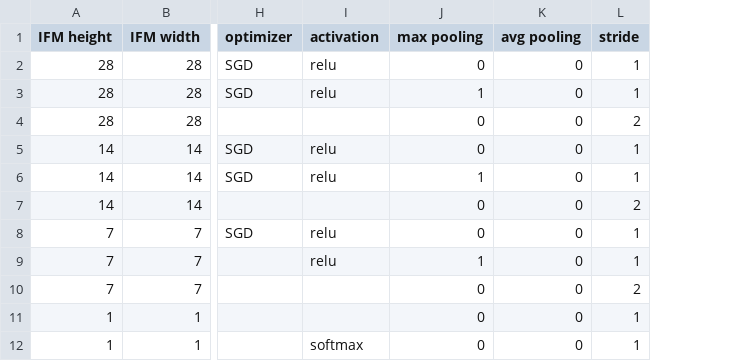
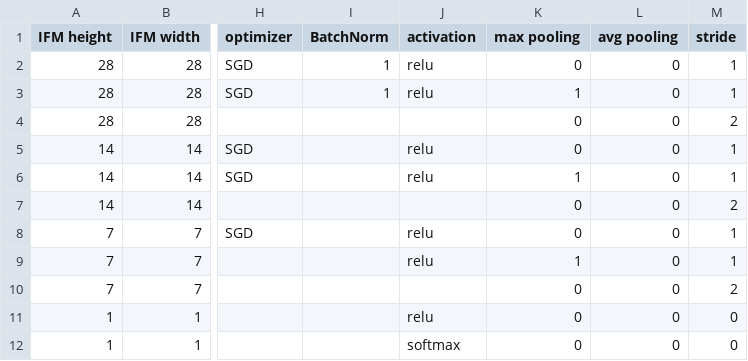
Before and after one commit to Aeolusmamba/SimulatorForMemristor, a CSV file: NetWork.csv, drawn as a sheet; only a part is shown, gaps mark what is left out; addresses are those after the commit; the diff names each change by its address in the sheet, - before the commit and + after, or states it on an @@ line.

```diff
--- a/NetWork.csv
+++ b/NetWork.csv
+column I (BatchNorm), rows 2-3: 1 | 1
-J11 (activation): (empty)
+J11 (activation): relu
-M11:M12 (stride): 1
+M11:M12 (stride): 0
```
Also changed, not shown: 57 other files.
